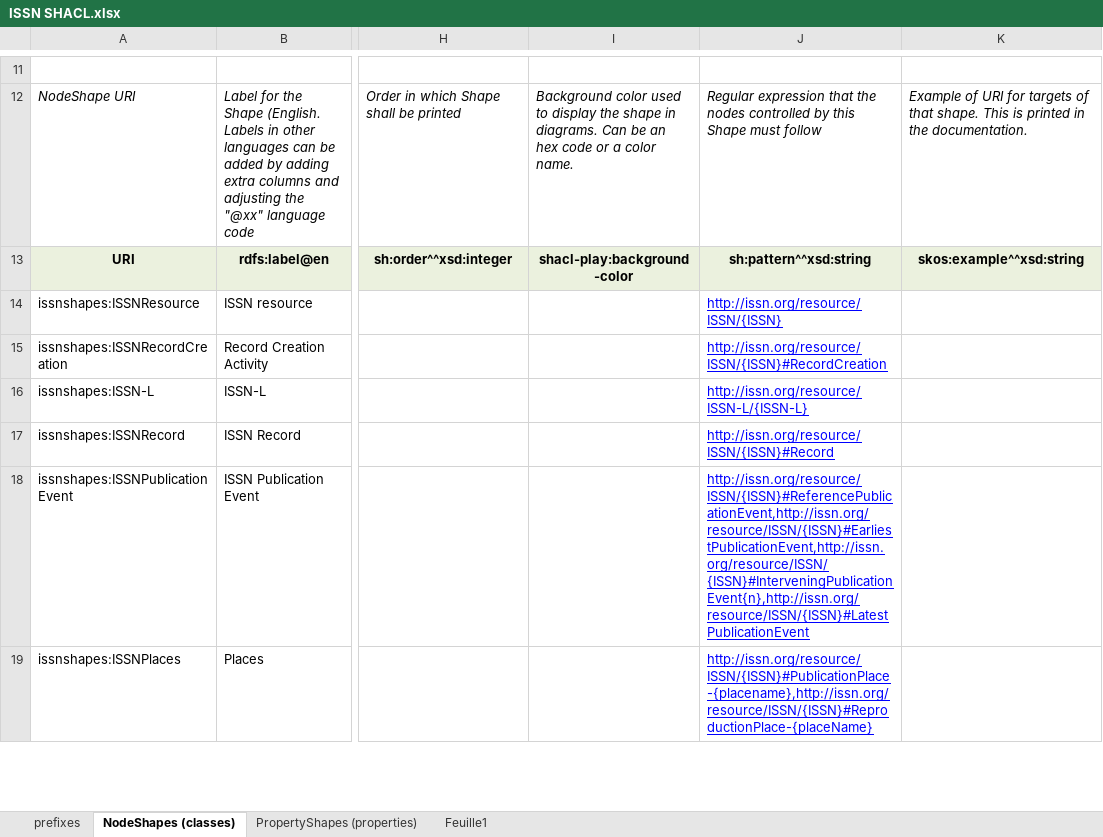
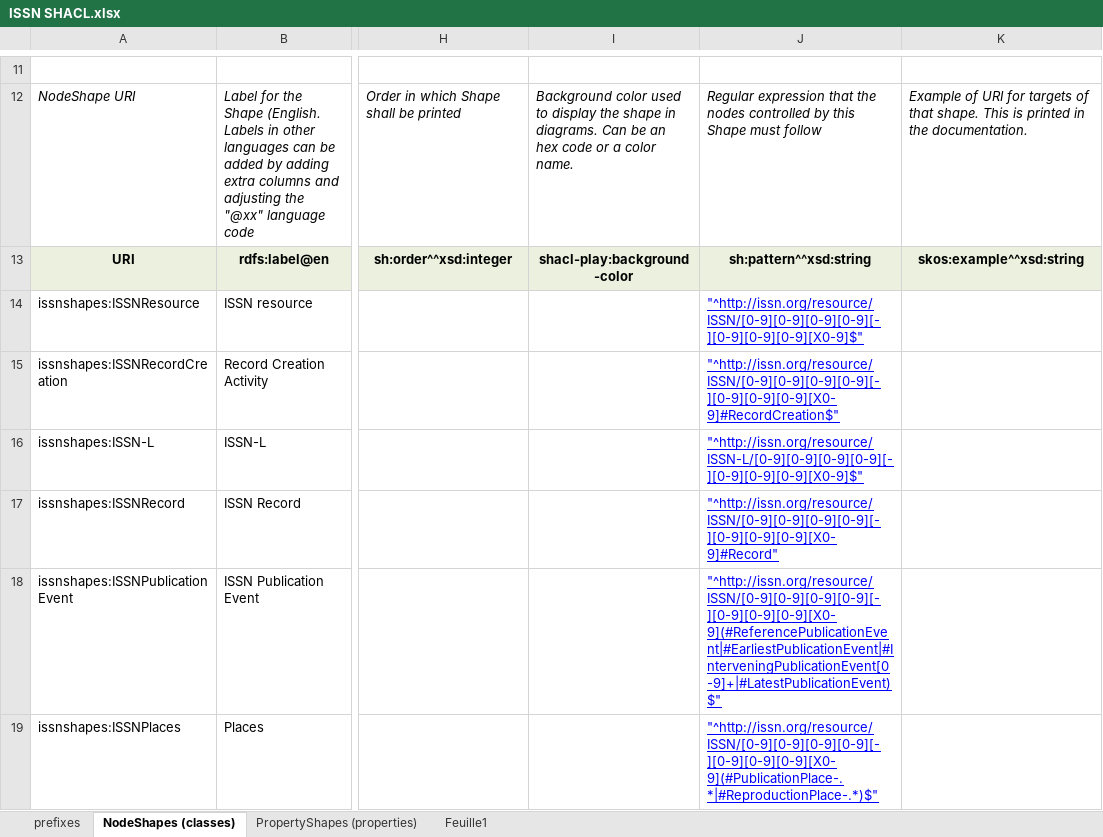
Before and after one commit to sparna-git/issn-jsonld-context, an Excel workbook: shacl/ISSN SHACL.xlsx, sheet NodeShapes (classes), drawn as a sheet; only a part is shown, gaps mark what is left out; values as stored, in another font and other column widths than the file's, no borders; the diff covers the shown part only; the diff names each change by its address in the sheet, - before the commit and + after, or states it on an @@ line.

Commit message:
Fix regexes, fix blank nodes, fix iSSNBlankNode

```diff
--- a/shacl/ISSN SHACL.xlsx (sheet NodeShapes (classes))
+++ b/shacl/ISSN SHACL.xlsx (sheet NodeShapes (classes))
-J14: http://issn.org/resource/ISSN/{ISSN}
+J14: "^http://issn.org/resource/ISSN/[0-9][0-9][0-9][0-9][-][0-9][0-9][0-9][X0-9]$"
-J15: http://issn.org/resource/ISSN/{ISSN}#RecordCreation
+J15: "^http://issn.org/resource/ISSN/[0-9][0-9][0-9][0-9][-][0-9][0-9][0-9][X0-9]#RecordCreation$"
-J16: http://issn.org/resource/ISSN-L/{ISSN-L}
+J16: "^http://issn.org/resource/ISSN-L/[0-9][0-9][0-9][0-9][-][0-9][0-9][0-9][X0-9]$"
-J17: http://issn.org/resource/ISSN/{ISSN}#Record
+J17: "^http://issn.org/resource/ISSN/[0-9][0-9][0-9][0-9][-][0-9][0-9][0-9][X0-9]#Record"
-J18: http://issn.org/resource/ISSN/{ISSN}#ReferencePublicationEvent,http://issn.org/resource/ISSN/{ISSN}#EarliestPublicationEvent,http://issn.org/resource/ISSN/{ISSN}#InterveningPublicationEvent{n},http://issn.org/resource/ISSN/{ISSN}#LatestPublicationEvent
+J18: "^http://issn.org/resource/ISSN/[0-9][0-9][0-9][0-9][-][0-9][0-9][0-9][X0-9](#ReferencePublicationEvent|#EarliestPublicationEvent|#InterveningPublicationEvent[0-9]+|#LatestPublicationEvent)$"
-J19: http://issn.org/resource/ISSN/{ISSN}#PublicationPlace-{placename},http://issn.org/resource/ISSN/{ISSN}#ReproductionPlace-{placeName}
+J19: "^http://issn.org/resource/ISSN/[0-9][0-9][0-9][0-9][-][0-9][0-9][0-9][X0-9](#PublicationPlace-.*|#ReproductionPlace-.*)$"
```
Also changed, not shown: 1 removed row, 18 edited cells and cell formats elsewhere in this sheet, sheet PropertyShapes (properties).
